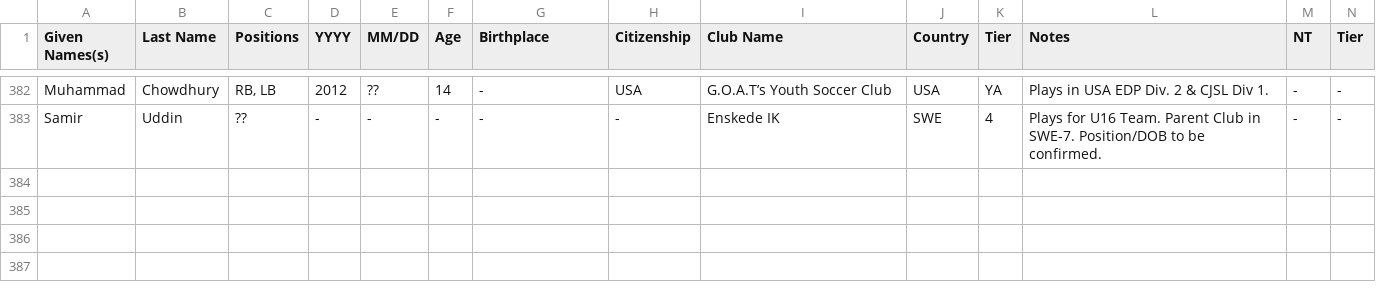
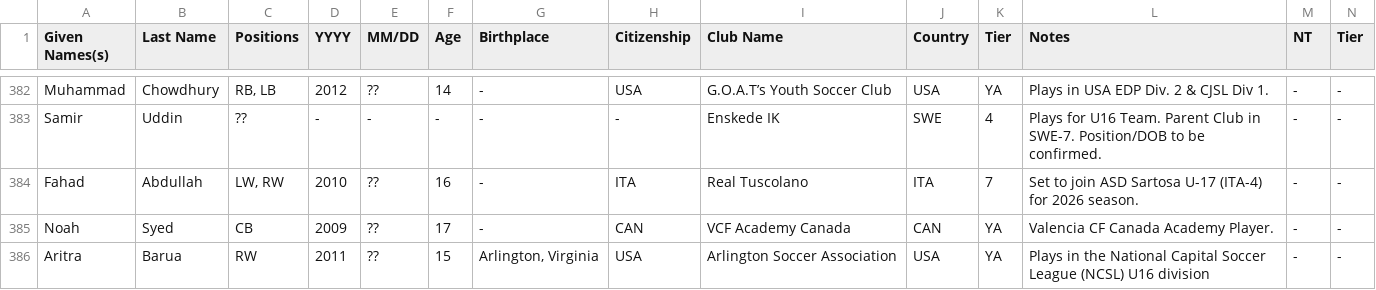
Before and after one commit to dr-shiffles/probashi-footballers, a CSV file: data/mens.csv, drawn as a sheet; only a part is shown, gaps mark what is left out; rows hold the shown columns only; the diff names each change by its address in the sheet, - before the commit and + after, or states it on an @@ line.

Commit message:
Add files via upload

```diff
--- a/data/mens.csv
+++ b/data/mens.csv
+row 384: Fahad | Abdullah | LW, RW | 2010 | ?? | 16 | - | ITA | Real Tuscolano | ITA | 7 | Set to join ASD Sartosa U-17 (ITA-4) for 2026 season. | - | -
+row 385: Noah | Syed | CB | 2009 | ?? | 17 | - | CAN | VCF Academy Canada | CAN | YA | Valencia CF Canada Academy Player. | - | -
+row 386: Aritra | Barua | RW | 2011 | ?? | 15 | Arlington, Virginia | USA | Arlington Soccer Association | USA | YA | Plays in the National Capital Soccer League (NCSL) U16 division | - | -
```
